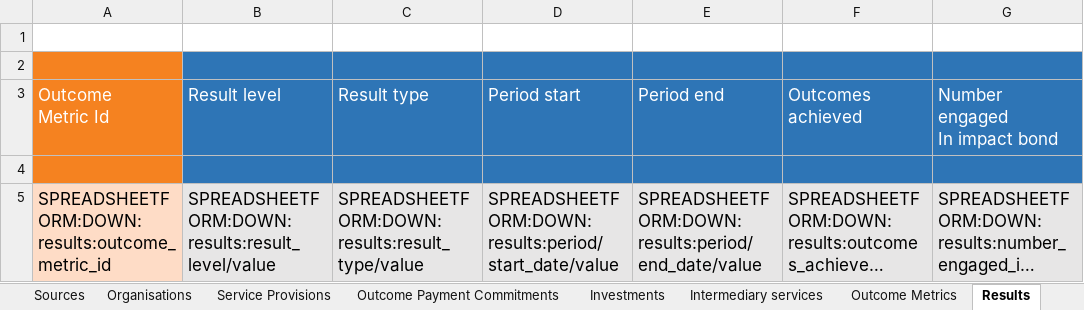
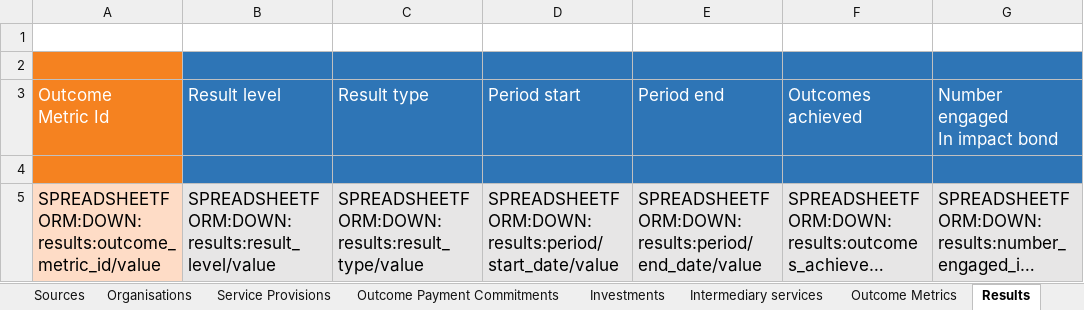
Before and after one commit to INDIGO-Initiative/database-app, an Excel workbook: indigo/spreadsheetform_guides/project.xlsx, sheet Results, drawn as a sheet; only a part is shown; long unchanged cells end in …; values as stored, in another font and other column widths than the file's, no borders; the diff names each change by its address in the sheet, - before the commit and + after, or states it on an @@ line.

```diff
--- a/indigo/spreadsheetform_guides/project.xlsx (sheet Results)
+++ b/indigo/spreadsheetform_guides/project.xlsx (sheet Results)
-A5: SPREADSHEETFORM:DOWN:results:outcome_metric_id
+A5: SPREADSHEETFORM:DOWN:results:outcome_metric_id/value
```
Also changed, not shown: indigo/spreadsheetform_guides/project-public.xlsx.
